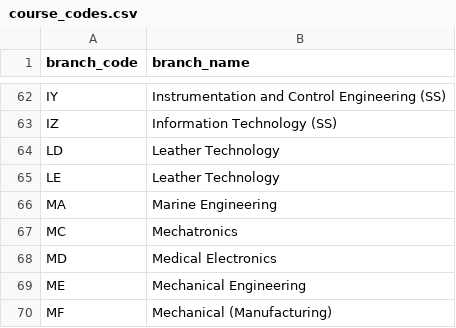
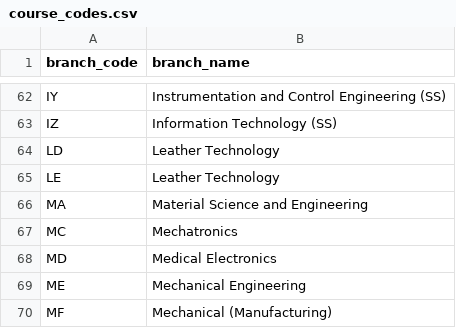
Before and after one commit to SnehaM-GIT/TNEA_Predictor, a CSV file: backend/data/cleaned/course_codes.csv, drawn as a sheet; only a part is shown, gaps mark what is left out.

Commit message:
MA name chnage

```diff
--- a/backend/data/cleaned/course_codes.csv
+++ b/backend/data/cleaned/course_codes.csv
@@ -65,3 +65,3 @@ LD,Leather Technology
 LE,Leather Technology
-MA,Marine Engineering
+MA,Material Science and Engineering
 MC,Mechatronics
```
Also changed, not shown: 7 other files.
